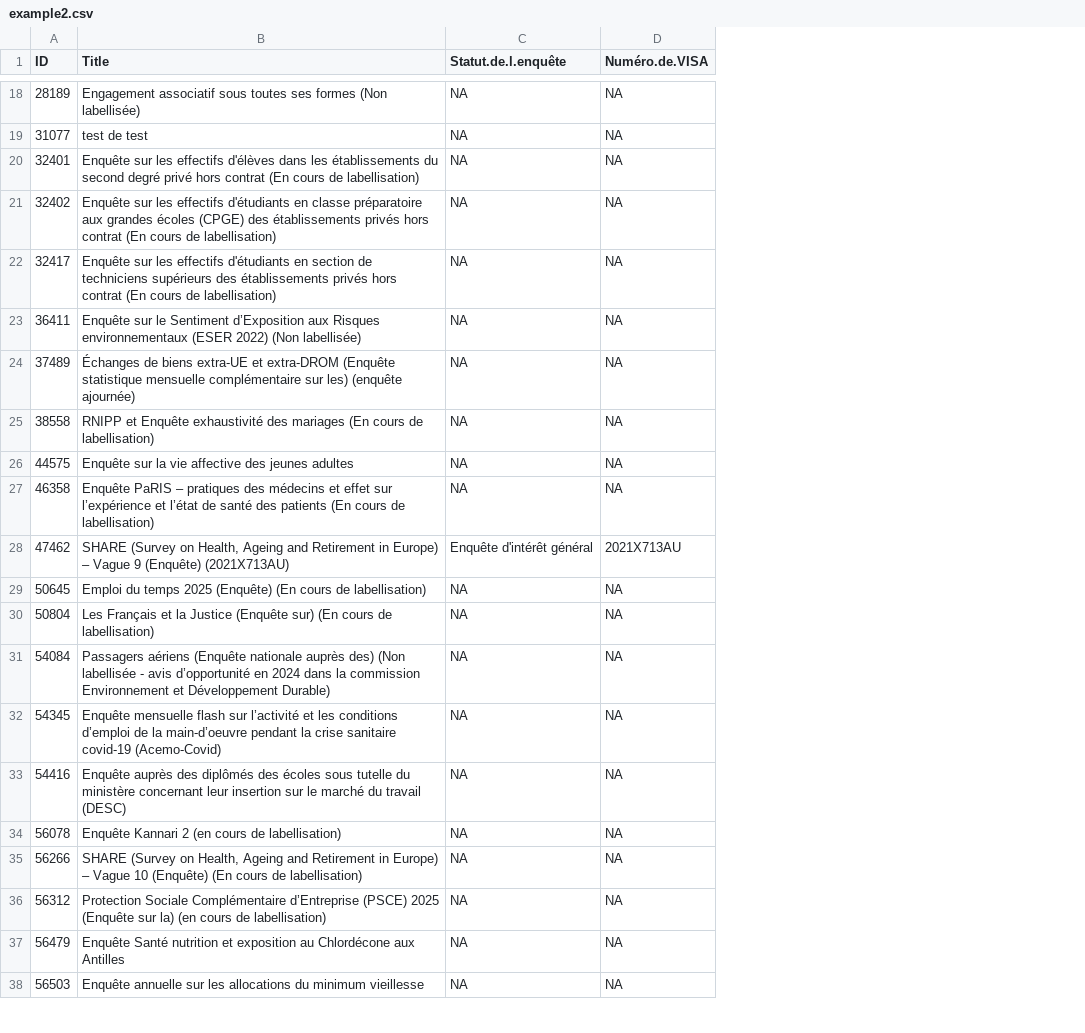
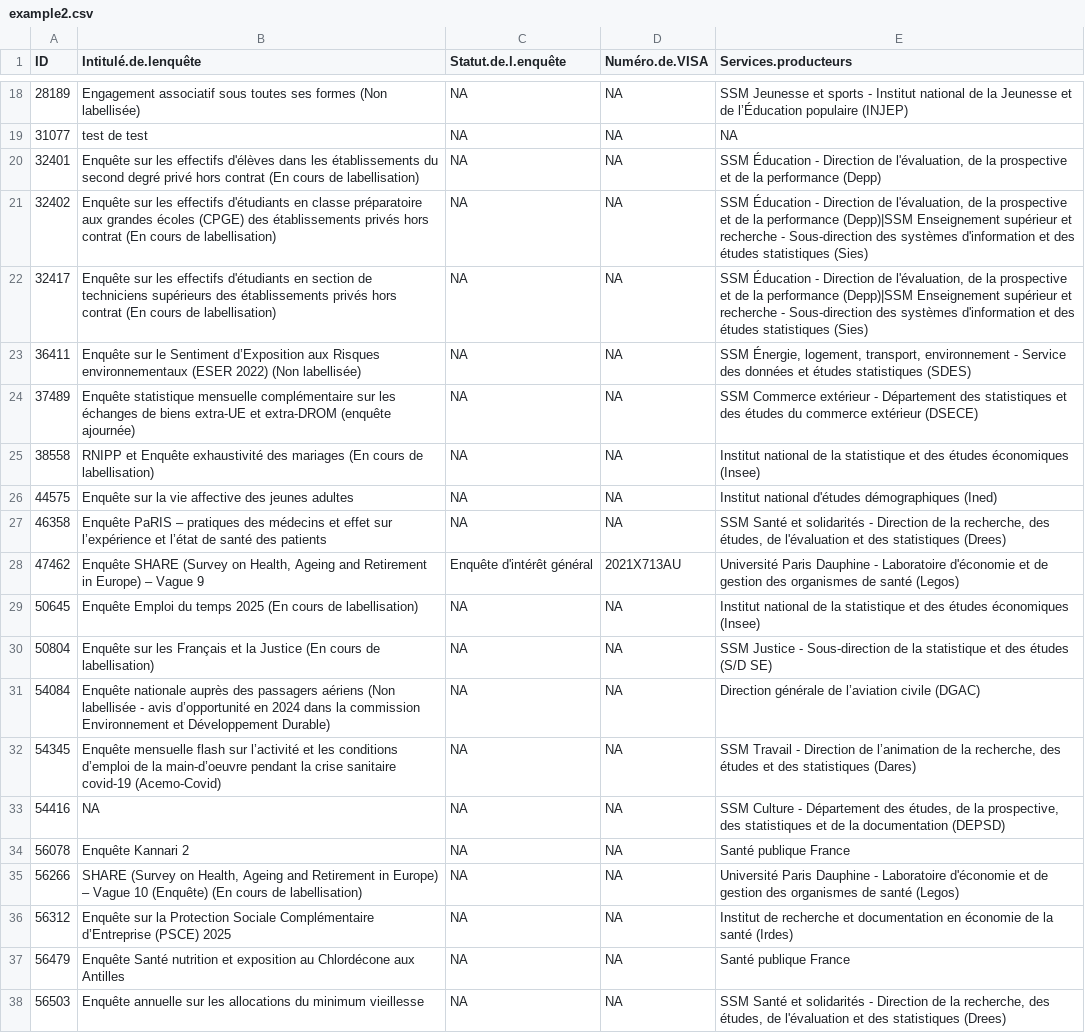
Before and after one commit to bbrunel/BDD_Label, a CSV file: example2.csv, drawn as a sheet; only a part is shown, gaps mark what is left out; the diff covers the shown part only; the diff names each change by its address in the sheet, - before the commit and + after, or states it on an @@ line.

```diff
--- a/example2.csv
+++ b/example2.csv
+column E (Services.producteurs), rows 18-38: SSM Jeunesse et sports - Institut national de la Jeunesse et de l’Éducation populaire (INJEP) | NA | SSM Éducation - Direction de l'évaluation, de la prospective et de la performance (Depp) | SSM Éducation - Direction de l'évaluation, de la prospective et de la performance (Depp)|SSM Enseignement supérieur et recherche - Sous-direction des systèmes d'information et des études statistiques (Sies) | SSM Éducation - Direction de l'évaluation, de la prospective et de la performance (Depp)|SSM Enseignement supérieur et recherche - Sous-direction des systèmes d'information et des études statistiques (Sies) | SSM Énergie, logement, transport, environnement - Service des données et études statistiques (SDES) | SSM Commerce extérieur - Département des statistiques et des études du commerce extérieur (DSECE) | Institut national de la statistique et des études économiques (Insee) | Institut national d'études démographiques (Ined) | SSM Santé et solidarités - Direction de la recherche, des études, de l'évaluation et des statistiques (Drees) | Université Paris Dauphine - Laboratoire d'économie et de gestion des organismes de santé (Legos) | Institut national de la statistique et des études économiques (Insee) | SSM Justice - Sous-direction de la statistique et des études (S/D SE) | Direction générale de l’aviation civile (DGAC) | SSM Travail - Direction de l’animation de la recherche, des études et des statistiques (Dares) | SSM Culture - Département des études, de la prospective, des statistiques et de la documentation (DEPSD) | Santé publique France | Université Paris Dauphine - Laboratoire d'économie et de gestion des organismes de santé (Legos) | Institut de recherche et documentation en économie de la santé (Irdes) | Santé publique France | SSM Santé et solidarités - Direction de la recherche, des études, de l'évaluation et des statistiques (Drees)
-B1: Title
+B1: Intitulé.de.lenquête
-B24 (Intitulé.de.lenquête): Échanges de biens extra-UE et extra-DROM (Enquête statistique mensuelle complémentaire sur les) (enquête ajournée)
+B24 (Intitulé.de.lenquête): Enquête statistique mensuelle complémentaire sur les échanges de biens extra-UE et extra-DROM (enquête ajournée)
-B27 (Intitulé.de.lenquête): …des patients (En cours de labellisation)
+B27 (Intitulé.de.lenquête): …des patients
-B28 (Intitulé.de.lenquête): SHARE (Survey on Health, Ageing and Retirement in Europe) – Vague 9 (Enquête) (2021X713AU)
+B28 (Intitulé.de.lenquête): Enquête SHARE (Survey on Health, Ageing and Retirement in Europe) – Vague 9
-B29 (Intitulé.de.lenquête): Emploi du temps 2025 (Enquête) (En cours…
+B29 (Intitulé.de.lenquête): Enquête Emploi du temps 2025 (En cours…
-B30 (Intitulé.de.lenquête): Les Français et la Justice (Enquête sur) (En cours…
+B30 (Intitulé.de.lenquête): Enquête sur les Français et la Justice (En cours…
-B31 (Intitulé.de.lenquête): Passagers aériens (Enquête nationale auprès des) (Non labellisée…
+B31 (Intitulé.de.lenquête): Enquête nationale auprès des passagers aériens (Non labellisée…
-B33 (Intitulé.de.lenquête): Enquête auprès des diplômés des écoles sous tutelle du ministère concernant leur insertion sur le marché du travail (DESC)
+B33 (Intitulé.de.lenquête): NA
-B34 (Intitulé.de.lenquête): Enquête Kannari 2 (en cours de labellisation)
+B34 (Intitulé.de.lenquête): Enquête Kannari 2
-B36 (Intitulé.de.lenquête): Protection Sociale Complémentaire d’Entreprise (PSCE) 2025 (Enquête sur la) (en cours de labellisation)
+B36 (Intitulé.de.lenquête): Enquête sur la Protection Sociale Complémentaire d’Entreprise (PSCE) 2025
```
Also changed, not shown: 38 edited cells elsewhere in this file, example1.csv.
